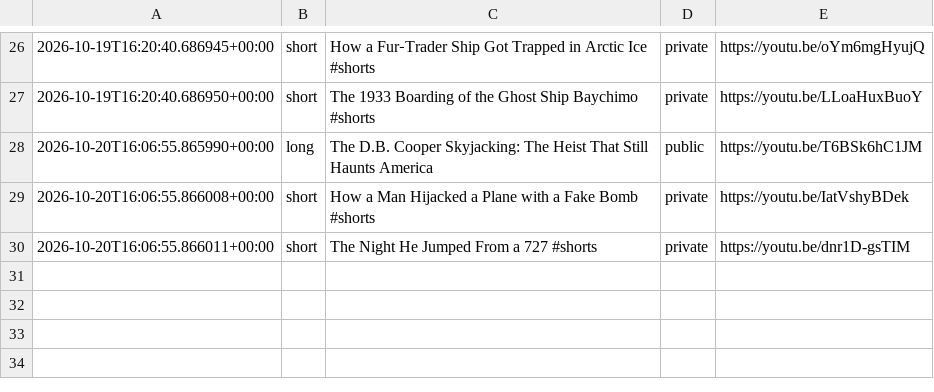
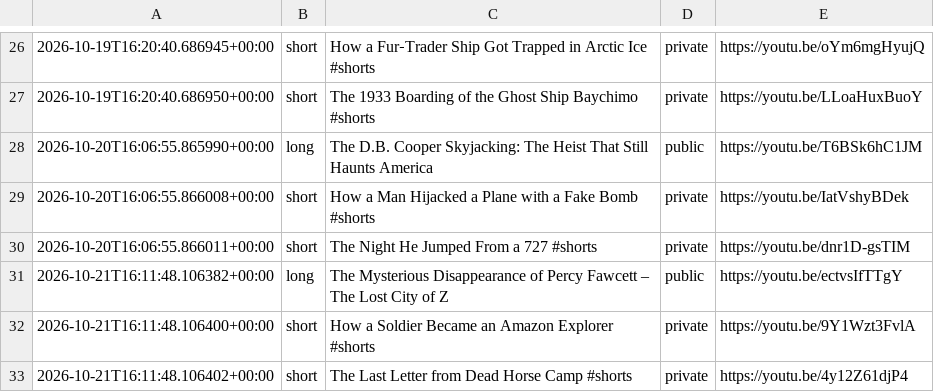
Before and after one commit to skhan750029-ui/dark-history-agent, a CSV file: data/upload_log.csv, drawn as a sheet; only a part is shown, gaps mark what is left out; the diff names each change by its address in the sheet, - before the commit and + after, or states it on an @@ line.

```diff
--- a/data/upload_log.csv
+++ b/data/upload_log.csv
+row 31: 2026-10-21T16:11:48.106382+00:00 | long | The Mysterious Disappearance of Percy Fawcett – The Lost City of Z | public | https://youtu.be/ectvsIfTTgY
+row 32: 2026-10-21T16:11:48.106400+00:00 | short | How a Soldier Became an Amazon Explorer #shorts | private | https://youtu.be/9Y1Wzt3FvlA
+row 33: 2026-10-21T16:11:48.106402+00:00 | short | The Last Letter from Dead Horse Camp #shorts | private | https://youtu.be/4y12Z61djP4
```
Also changed, not shown: 2 other files.
